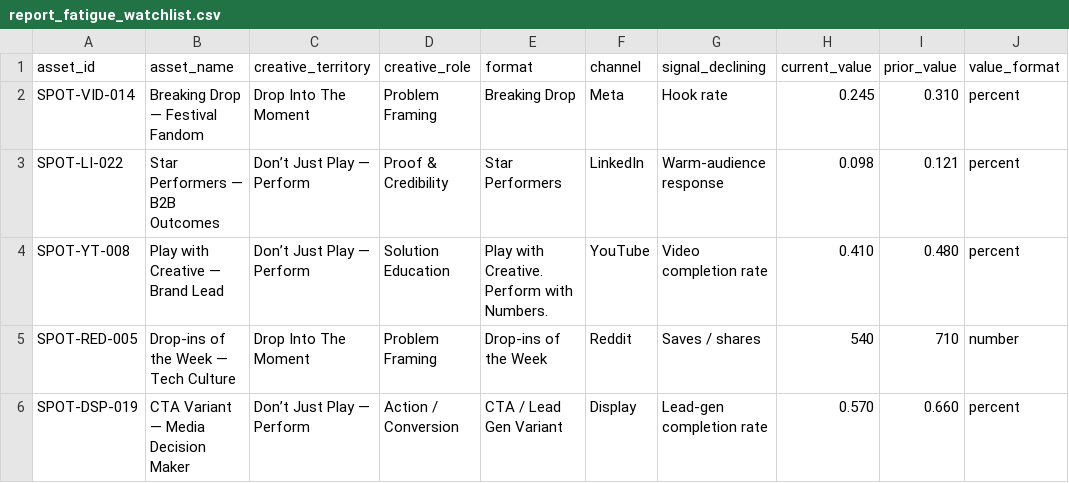
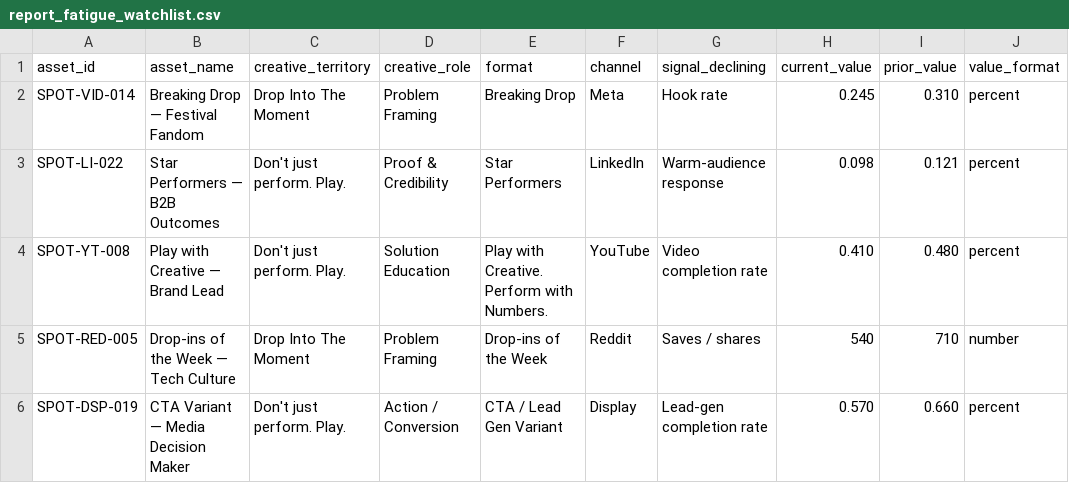
Before and after one commit to connorstearns/spotify-advertising-creative-intelligence, a CSV file: data/sample_exports/report_fatigue_watchlist.csv, drawn as a sheet; only a part is shown; the diff names each change by its address in the sheet, - before the commit and + after, or states it on an @@ line.

Commit message:
Update Spotify creative territory label

```diff
--- a/data/sample_exports/report_fatigue_watchlist.csv
+++ b/data/sample_exports/report_fatigue_watchlist.csv
-C3:C4 (creative_territory): Don’t Just Play — Perform
+C3:C4 (creative_territory): Don't just perform. Play.
-C6 (creative_territory): Don’t Just Play — Perform
+C6 (creative_territory): Don't just perform. Play.
```
Also changed, not shown: data/sample_exports/creative_decision_log.csv, 5 other files.
